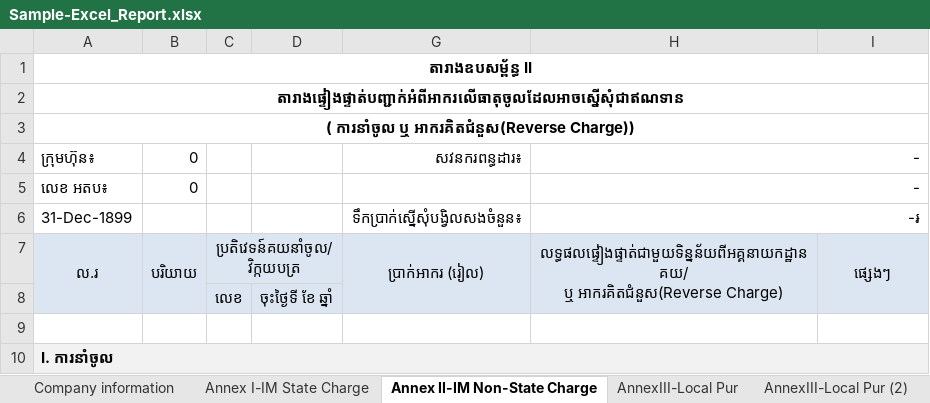
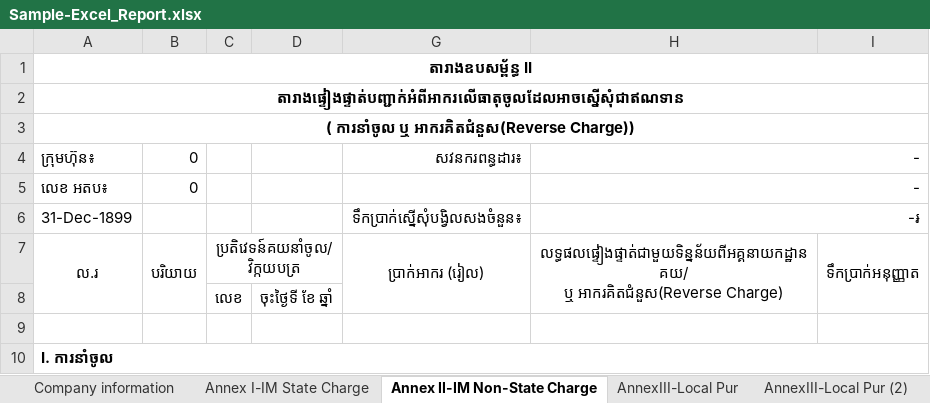
Before and after one commit to Sophara-Rith/Q.Worker, an Excel workbook: templates/Sample-Excel_Report.xlsx, sheet Annex II-IM Non-State Charge, drawn as a sheet; values as stored, in another font and other column widths than the file's, no borders; the diff names each change by its address in the sheet, - before the commit and + after, or states it on an @@ line.

```diff
--- a/templates/Sample-Excel_Report.xlsx (sheet Annex II-IM Non-State Charge)
+++ b/templates/Sample-Excel_Report.xlsx (sheet Annex II-IM Non-State Charge)
-A7:D8 fill: #DCE6F2
+A7:D8 fill: none
-G7:I8 fill: #DCE6F2
+G7:I8 fill: none
-I7: ផ្សេងៗ
+I7: ទឹកប្រាក់អនុញ្ញាត
-A10:D10 fill: #F2F2F2
+A10:D10 fill: none
-G10:I10 fill: #F2F2F2
+G10:I10 fill: none
```
Also changed, not shown: sheet AnnexIII-Local Pur (2), sheet Company information, sheet AnnexIII-Local Pur, sheet Taxpaid, formulas that keep their value, 17 other files.
